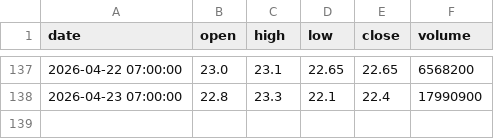
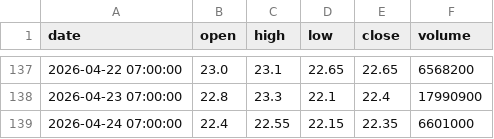
Before and after one commit to ALuong81/Find, a CSV file: data/market/EIB.csv, drawn as a sheet; only a part is shown, gaps mark what is left out; the diff names each change by its address in the sheet, - before the commit and + after, or states it on an @@ line.

```diff
--- a/data/market/EIB.csv
+++ b/data/market/EIB.csv
+row 139: 2026-04-24 07:00:00 | 22.4 | 22.55 | 22.15 | 22.35 | 6601000
```
Also changed, not shown: data/market/ACB.csv, data/market/BID.csv, 17 other files.
